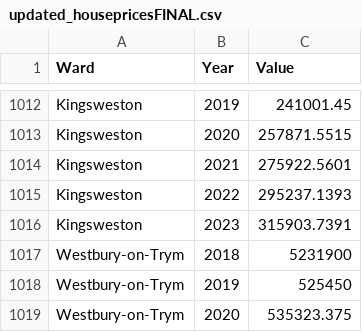
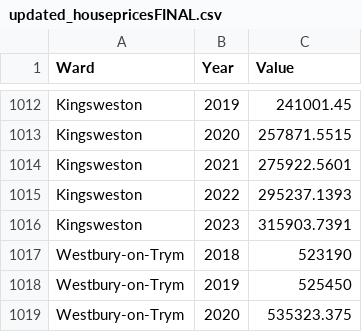
Before and after one commit to samedwardsjones/datascience, a CSV file: updated_housepricesFINAL.csv, drawn as a sheet; only a part is shown, gaps mark what is left out.

Commit message:
Add files via upload

```diff
--- a/updated_housepricesFINAL.csv
+++ b/updated_housepricesFINAL.csv
@@ -1016,3 +1016,3 @@ Kingsweston,2022,295237.1393
 Kingsweston,2023,315903.7391
-Westbury-on-Trym,2018,5231900
+Westbury-on-Trym,2018,523190
 Westbury-on-Trym,2019,525450
```
